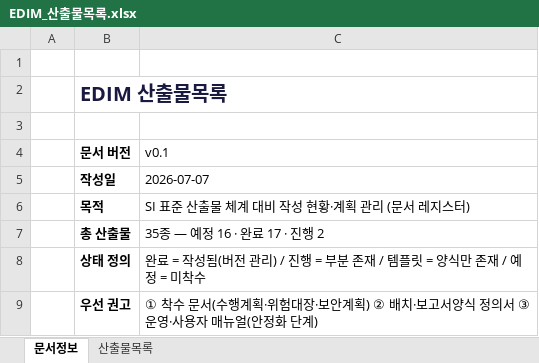
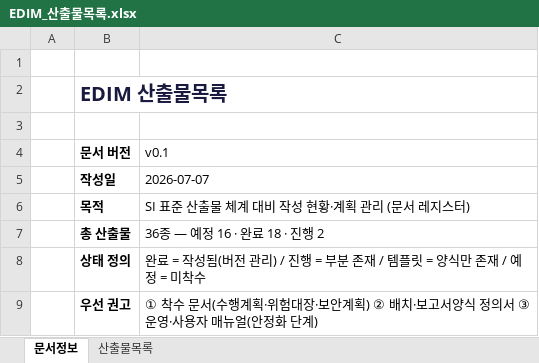
Before and after one commit to fankh/external-projects, an Excel workbook: edim-ai-blueprint/docs/EDIM_산출물목록.xlsx, sheet 문서정보, drawn as a sheet; values as stored, in another font and other column widths than the file's, no borders; the diff names each change by its address in the sheet, - before the commit and + after, or states it on an @@ line.

```diff
--- a/edim-ai-blueprint/docs/EDIM_산출물목록.xlsx (sheet 문서정보)
+++ b/edim-ai-blueprint/docs/EDIM_산출물목록.xlsx (sheet 문서정보)
-C7 (v0.1): 35종 — 예정 16 · 완료 17 · 진행 2
+C7 (v0.1): 36종 — 예정 16 · 완료 18 · 진행 2
```
Also changed, not shown: sheet 산출물목록, 4 other files.
